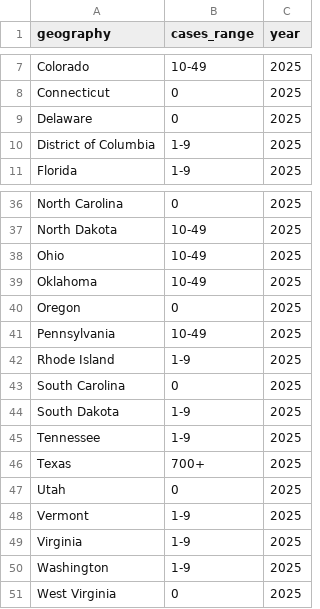
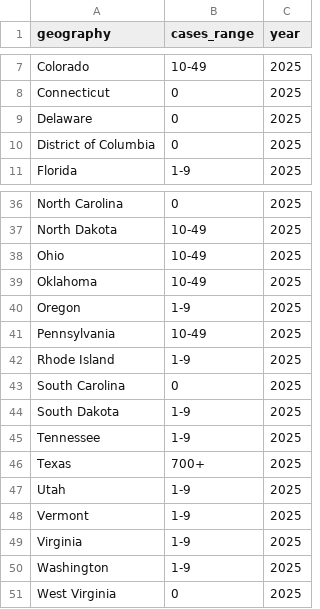
Before and after one commit to annie-jennemann/measles-tracker, a CSV file: last_map_us.csv, drawn as a sheet; only a part is shown, gaps mark what is left out.

```diff
--- a/last_map_us.csv
+++ b/last_map_us.csv
@@ -9,3 +9,3 @@ Connecticut,0,2025
 Delaware,0,2025
-District of Columbia,1-9,2025
+District of Columbia,0,2025
 Florida,1-9,2025
@@ -39,3 +39,3 @@ Ohio,10-49,2025
 Oklahoma,10-49,2025
-Oregon,0,2025
+Oregon,1-9,2025
 Pennsylvania,10-49,2025
@@ -46,3 +46,3 @@ Tennessee,1-9,2025
 Texas,700+,2025
-Utah,0,2025
+Utah,1-9,2025
 Vermont,1-9,2025
```
